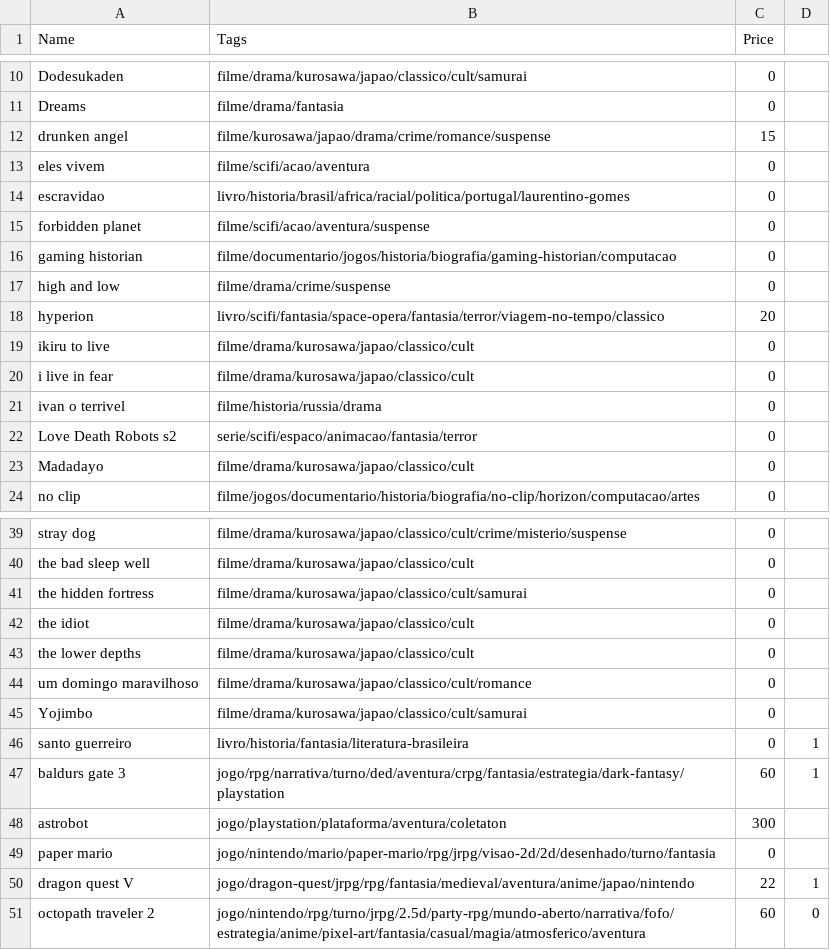
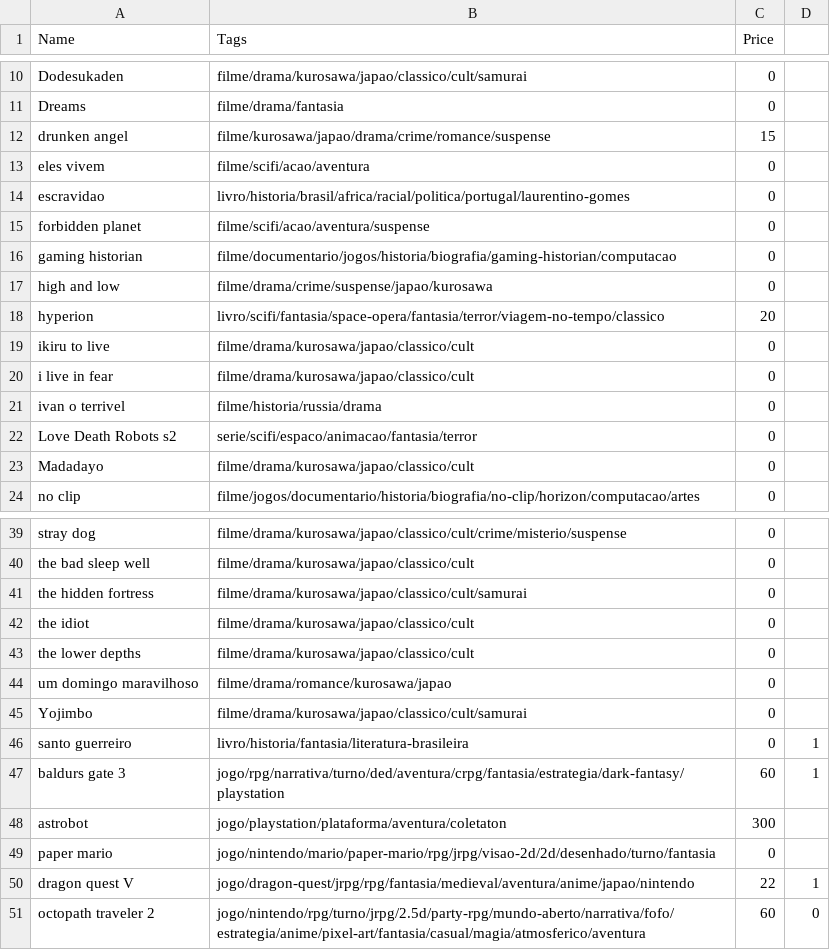
Before and after one commit to matheusmco/EntertainmentChooser, a CSV file: items/backlogItems.csv, drawn as a sheet; only a part is shown, gaps mark what is left out.

```diff
--- a/items/backlogItems.csv
+++ b/items/backlogItems.csv
@@ -16,3 +16,3 @@ forbidden planet,filme/scifi/acao/aventura/suspense,0
 gaming historian,filme/documentario/jogos/historia/biografia/gaming-historian/computacao,0
-high and low,filme/drama/crime/suspense,0
+high and low,filme/drama/crime/suspense/japao/kurosawa,0
 hyperion,livro/scifi/fantasia/space-opera/fantasia/terror/viagem-no-tempo/classico,20
@@ -43,3 +43,3 @@ the idiot,filme/drama/kurosawa/japao/classico/cult,0
 the lower depths,filme/drama/kurosawa/japao/classico/cult,0
-um domingo maravilhoso,filme/drama/kurosawa/japao/classico/cult/romance,0
+um domingo maravilhoso,filme/drama/romance/kurosawa/japao,0
 Yojimbo,filme/drama/kurosawa/japao/classico/cult/samurai,0
```
Also changed, not shown: items/doneItems.csv.
